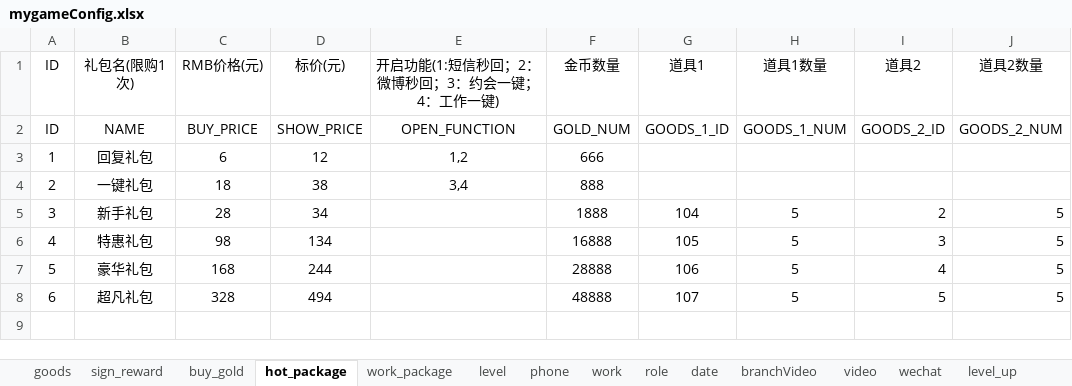
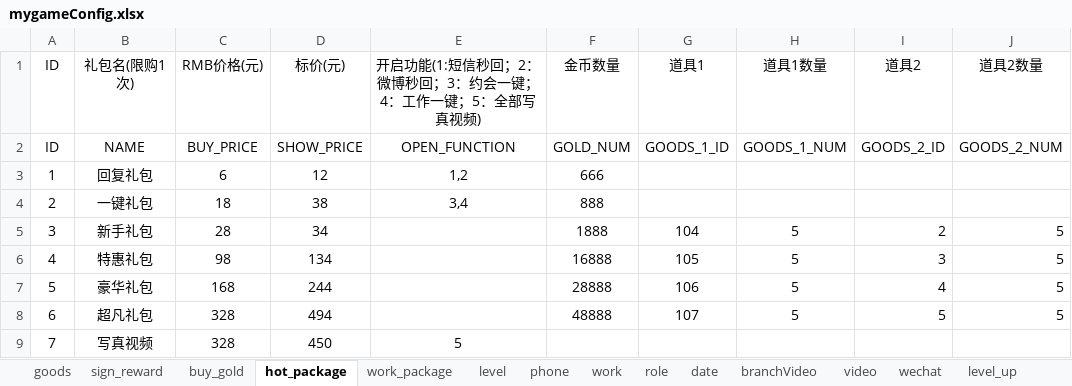
Before and after one commit to chdwb/first, an Excel workbook: tools/data/mygameConfig.xlsx, sheet hot_package, drawn as a sheet; values as stored, in another font and other column widths than the file's, no borders; the diff names each change by its address in the sheet, - before the commit and + after, or states it on an @@ line.

```diff
--- a/tools/data/mygameConfig.xlsx (sheet hot_package)
+++ b/tools/data/mygameConfig.xlsx (sheet hot_package)
-E1: 开启功能(1:短信秒回；2：微博秒回；3：约会一键；4：工作一键)
+E1: 开启功能(1:短信秒回；2：微博秒回；3：约会一键；4：工作一键；5：全部写真视频)
+row 9: 7 | 写真视频 | 328 | 450 | 5
```
Also changed, not shown: sheet level, sheet zone, sheet reply, sheet goods, sheet guide, 4 other files.
